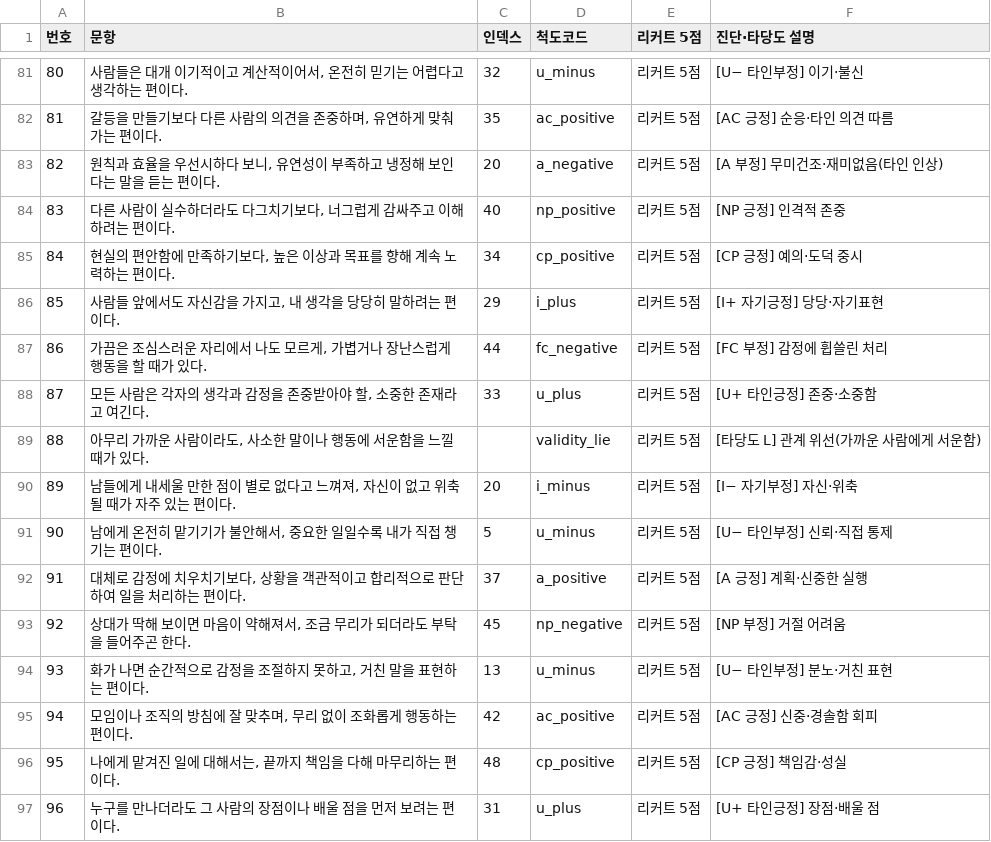
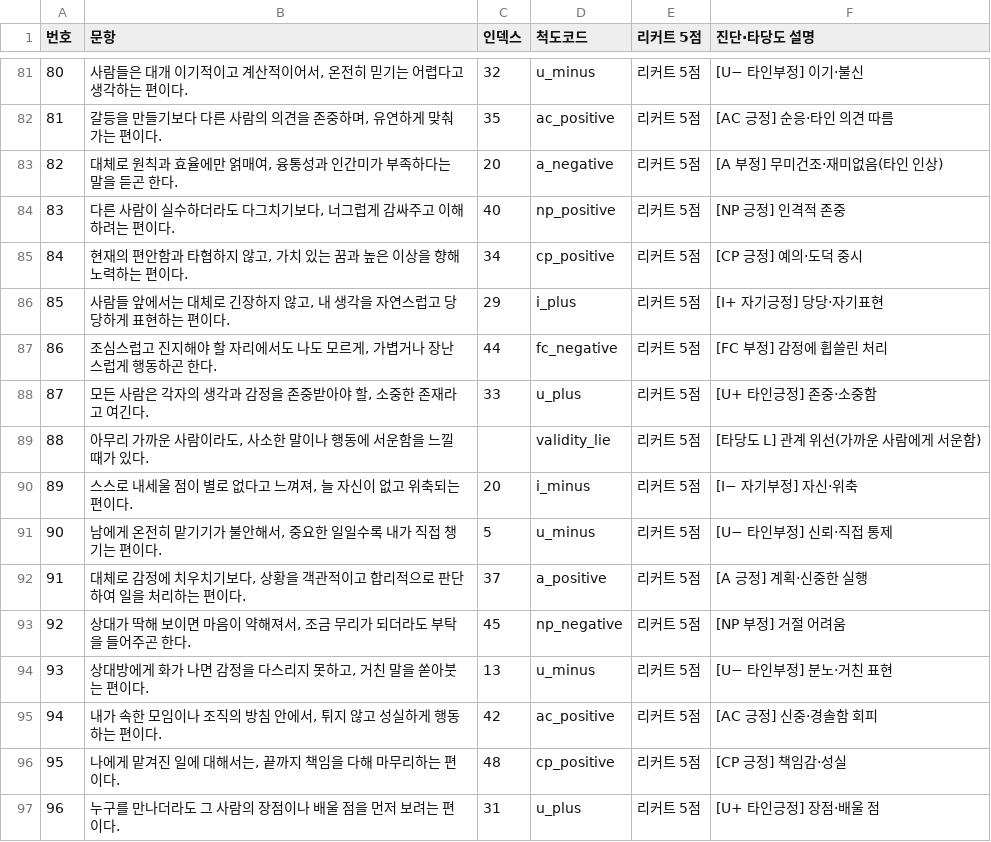
Before and after one commit to jomigata/wiz-coco, a TSV file: docs/internal-materials/ego-ok/items-99-excel-export.tsv, drawn as a sheet; only a part is shown, gaps mark what is left out.

```diff
--- a/docs/internal-materials/ego-ok/items-99-excel-export.tsv
+++ b/docs/internal-materials/ego-ok/items-99-excel-export.tsv
@@ -82,10 +82,10 @@
 81	갈등을 만들기보다 다른 사람의 의견을 존중하며, 유연하게 맞춰가는 편이다.	35	ac_positive	리커트 5점	[AC 긍정] 순응·타인 의견 따름
-82	원칙과 효율을 우선시하다 보니, 유연성이 부족하고 냉정해 보인다는 말을 듣는 편이다.	20	a_negative	리커트 5점	[A 부정] 무미건조·재미없음(타인 인상)
+82	대체로 원칙과 효율에만 얽매여, 융통성과 인간미가 부족하다는 말을 듣곤 한다.	20	a_negative	리커트 5점	[A 부정] 무미건조·재미없음(타인 인상)
 83	다른 사람이 실수하더라도 다그치기보다, 너그럽게 감싸주고 이해하려는 편이다.	40	np_positive	리커트 5점	[NP 긍정] 인격적 존중
-84	현실의 편안함에 만족하기보다, 높은 이상과 목표를 향해 계속 노력하는 편이다.	34	cp_positive	리커트 5점	[CP 긍정] 예의·도덕 중시
-85	사람들 앞에서도 자신감을 가지고, 내 생각을 당당히 말하려는 편이다.	29	i_plus	리커트 5점	[I+ 자기긍정] 당당·자기표현
-86	가끔은 조심스러운 자리에서 나도 모르게, 가볍거나 장난스럽게 행동을 할 때가 있다.	44	fc_negative	리커트 5점	[FC 부정] 감정에 휩쓸린 처리
+84	현재의 편안함과 타협하지 않고, 가치 있는 꿈과 높은 이상을 향해 노력하는 편이다.	34	cp_positive	리커트 5점	[CP 긍정] 예의·도덕 중시
+85	사람들 앞에서는 대체로 긴장하지 않고, 내 생각을 자연스럽고 당당하게 표현하는 편이다.	29	i_plus	리커트 5점	[I+ 자기긍정] 당당·자기표현
+86	조심스럽고 진지해야 할 자리에서도 나도 모르게, 가볍거나 장난스럽게 행동하곤 한다.	44	fc_negative	리커트 5점	[FC 부정] 감정에 휩쓸린 처리
 87	모든 사람은 각자의 생각과 감정을 존중받아야 할, 소중한 존재라고 여긴다.	33	u_plus	리커트 5점	[U+ 타인긍정] 존중·소중함
 88	아무리 가까운 사람이라도, 사소한 말이나 행동에 서운함을 느낄 때가 있다.		validity_lie	리커트 5점	[타당도 L] 관계 위선(가까운 사람에게 서운함)
-89	남들에게 내세울 만한 점이 별로 없다고 느껴져, 자신이 없고 위축될 때가 자주 있는 편이다.	20	i_minus	리커트 5점	[I− 자기부정] 자신·위축
+89	스스로 내세울 점이 별로 없다고 느껴져, 늘 자신이 없고 위축되는 편이다.	20	i_minus	리커트 5점	[I− 자기부정] 자신·위축
 90	남에게 온전히 맡기기가 불안해서, 중요한 일일수록 내가 직접 챙기는 편이다.	5	u_minus	리커트 5점	[U− 타인부정] 신뢰·직접 통제
@@ -93,4 +93,4 @@
 92	상대가 딱해 보이면 마음이 약해져서, 조금 무리가 되더라도 부탁을 들어주곤 한다.	45	np_negative	리커트 5점	[NP 부정] 거절 어려움
-93	화가 나면 순간적으로 감정을 조절하지 못하고, 거친 말을 표현하는 편이다.	13	u_minus	리커트 5점	[U− 타인부정] 분노·거친 표현
-94	모임이나 조직의 방침에 잘 맞추며, 무리 없이 조화롭게 행동하는 편이다.	42	ac_positive	리커트 5점	[AC 긍정] 신중·경솔함 회피
+93	상대방에게 화가 나면 감정을 다스리지 못하고, 거친 말을 쏟아붓는 편이다.	13	u_minus	리커트 5점	[U− 타인부정] 분노·거친 표현
+94	내가 속한 모임이나 조직의 방침 안에서, 튀지 않고 성실하게 행동하는 편이다.	42	ac_positive	리커트 5점	[AC 긍정] 신중·경솔함 회피
 95	나에게 맡겨진 일에 대해서는, 끝까지 책임을 다해 마무리하는 편이다.	48	cp_positive	리커트 5점	[CP 긍정] 책임감·성실
```
Also changed, not shown: docs/internal-materials/ego-ok/items-99-source.tsv, 3 other files.
